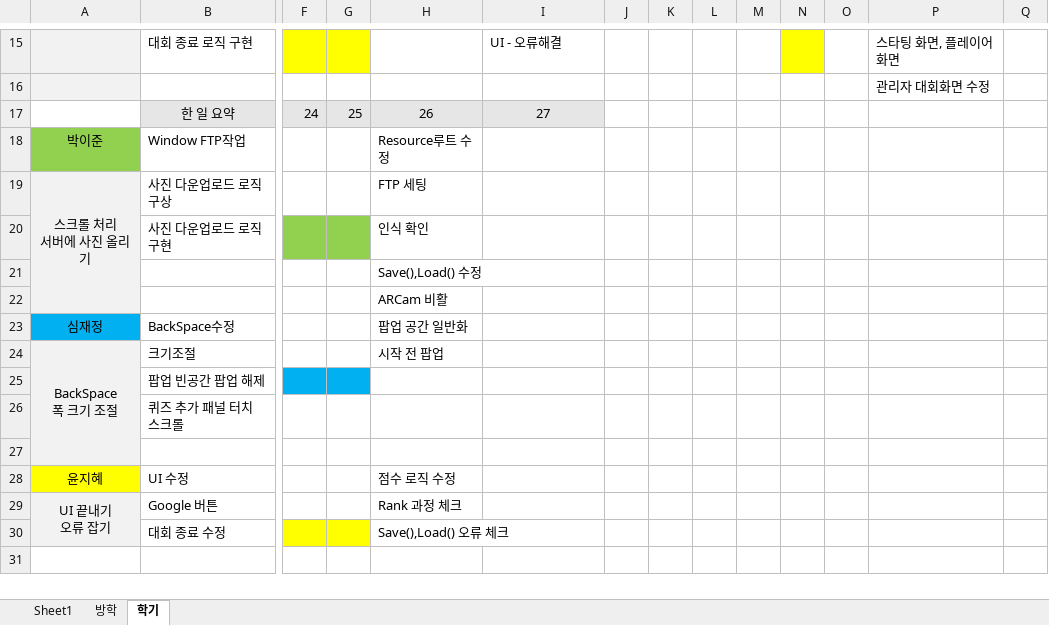
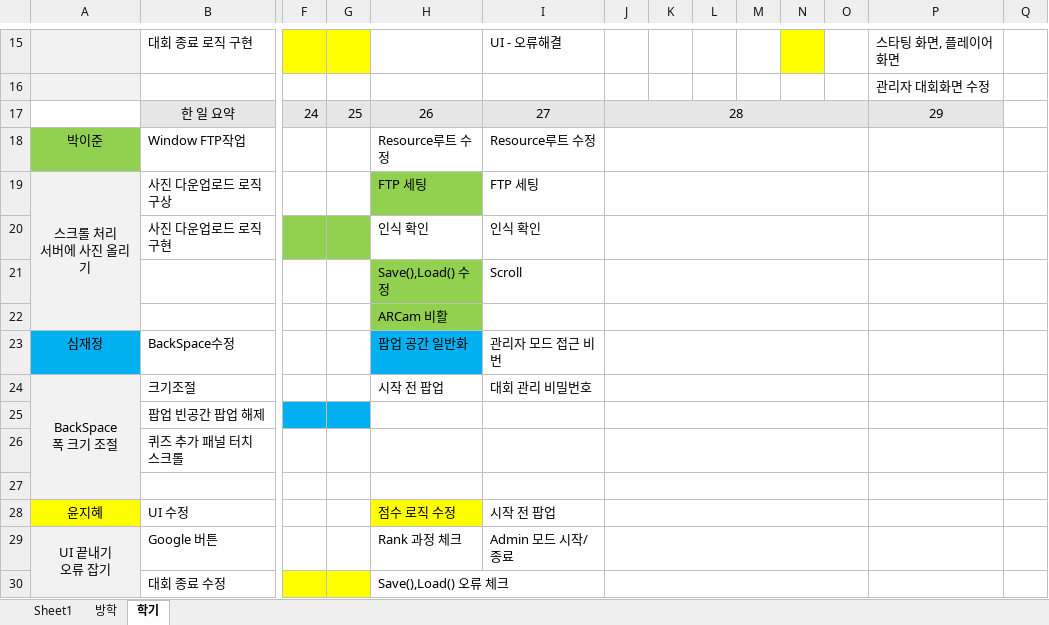
Before and after one commit to teamskh/REPORT, an Excel workbook: FindTreasure 일정표.xlsx, sheet 학기, drawn as a sheet; only a part is shown, gaps mark what is left out; values as stored, in another font and other column widths than the file's, no borders; the diff names each change by its address in the sheet, - before the commit and + after, or states it on an @@ line.

Commit message:
Update FindTreasure 일정표.xlsx

```diff
--- a/FindTreasure 일정표.xlsx (sheet 학기)
+++ b/FindTreasure 일정표.xlsx (sheet 학기)
-J17: (empty)
+J17: 28
-J17:P17 fill: none
+J17:P17 fill: #E7E6E6
+J17:O17 merged
-P17: (empty)
+P17: 29
-I18: (empty)
+I18: Resource루트 수정
+J18:O18 merged
-H19 fill: none
+H19 fill: #92D050
-I19: (empty)
+I19: FTP 세팅
+J19:O19 merged
-I20: (empty)
+I20: 인식 확인
+J20:O20 merged
-H21:H22 fill: none
+H21:H22 fill: #92D050
-I21: (empty)
+I21: Scroll
+J21:O21 merged
+J22:O22 merged
-H23 fill: none
+H23 fill: #00B0F0
-I23: (empty)
+I23: 관리자 모드 접근 비번
+J23:O23 merged
-I24: (empty)
+I24: 대회 관리 비밀번호
+J24:O24 merged
+J25:O25 merged
+J26:O26 merged
+J27:O27 merged
-H28 fill: none
+H28 fill: #FFFF00
-I28: (empty)
+I28: 시작 전 팝업
+J28:O28 merged
-I29: (empty)
+I29: Admin 모드 시작/종료
+J29:O29 merged
+J30:O30 merged
```
